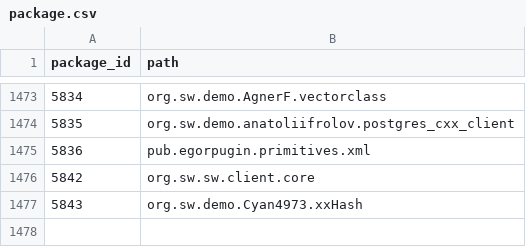
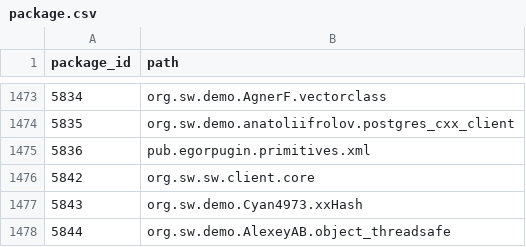
Before and after one commit to SoftwareNetwork/database, a CSV file: package.csv, drawn as a sheet; only a part is shown, gaps mark what is left out.

```diff
--- a/package.csv
+++ b/package.csv
@@ -1477 +1477,2 @@ package_id,path
 5843,org.sw.demo.Cyan4973.xxHash
+5844,org.sw.demo.AlexeyAB.object_threadsafe
```
Also changed, not shown: package_version.csv, 1 other file.
